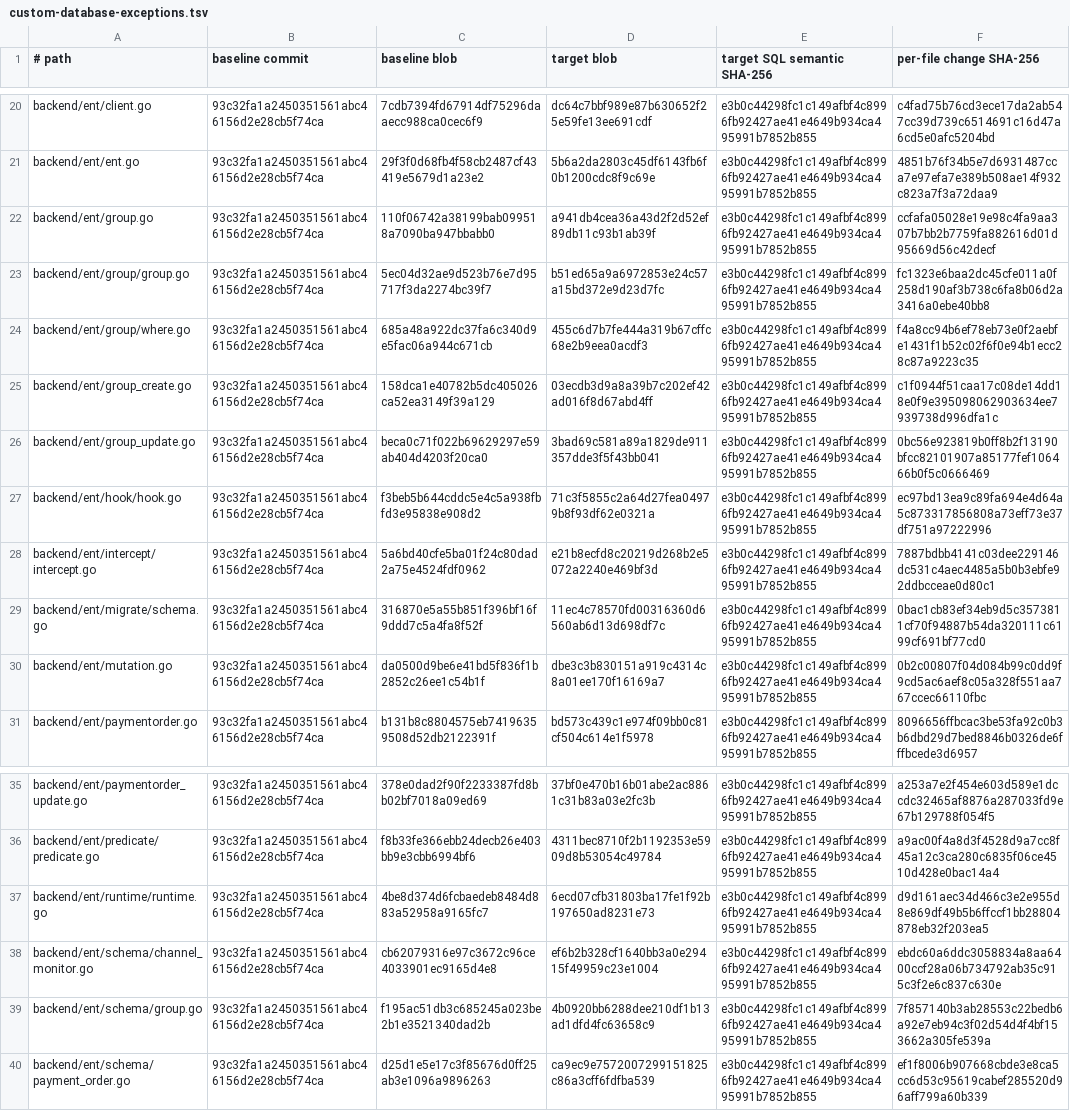
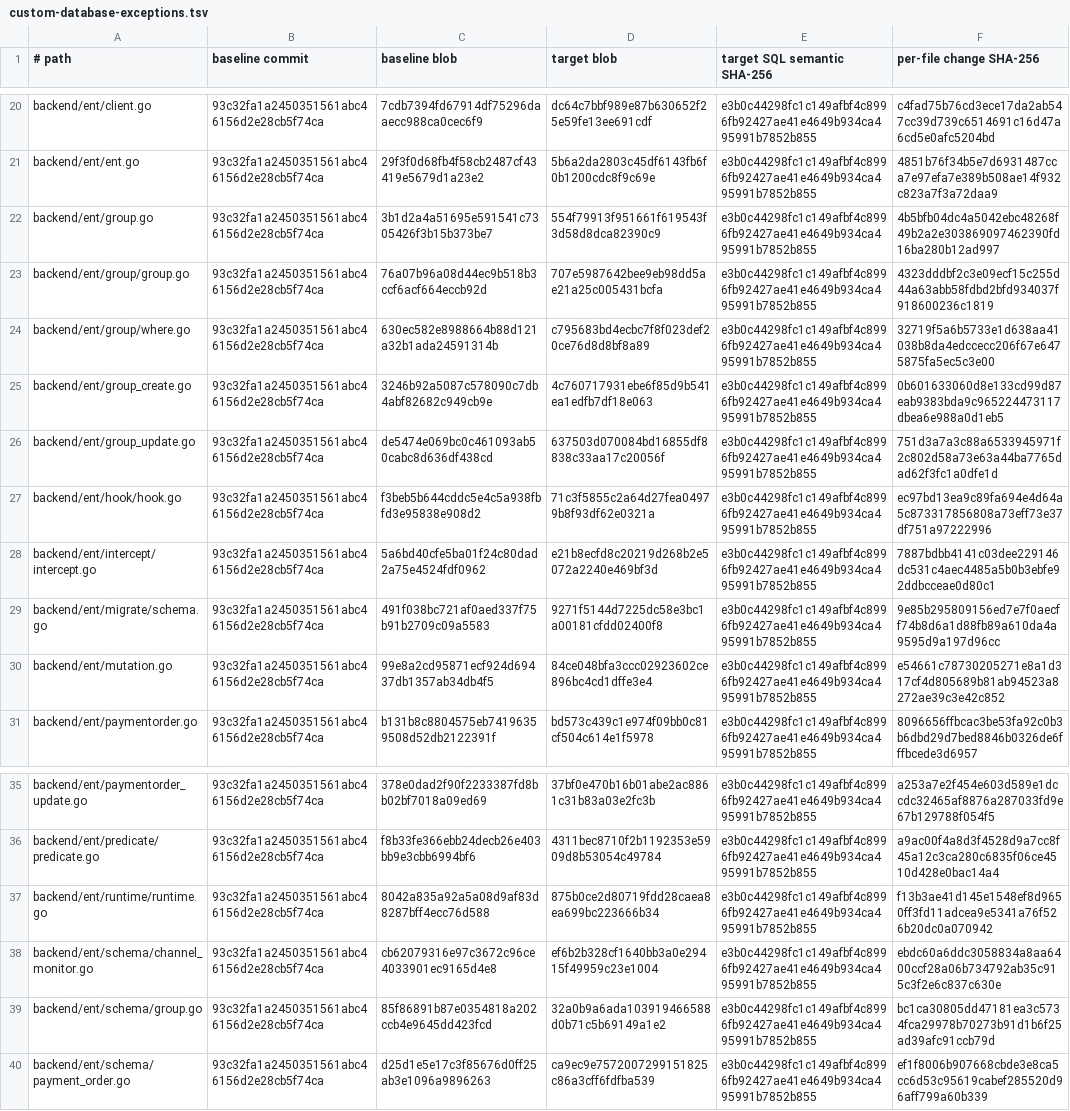
Before and after one commit to o87110/sub2api-custom-public, a TSV file: .github/custom-database-exceptions.tsv, drawn as a sheet; only a part is shown, gaps mark what is left out; the diff names each change by its address in the sheet, - before the commit and + after, or states it on an @@ line.

Commit message:
fix(upgrade): bind generated database fingerprints

```diff
--- a/.github/custom-database-exceptions.tsv
+++ b/.github/custom-database-exceptions.tsv
-C22 (baseline blob): 110f06742a38199bab099518a7090ba947bbabb0
+C22 (baseline blob): 3b1d2a4a51695e591541c7305426f3b15b373be7
-D22 (target blob): a941db4cea36a43d2f2d52ef89db11c93b1ab39f
+D22 (target blob): 554f79913f951661f619543f3d58d8dca82390c9
-F22 (per-file change SHA-256): ccfafa05028e19e98c4fa9aa307b7bb2b7759fa882616d01d95669d56c42decf
+F22 (per-file change SHA-256): 4b5bfb04dc4a5042ebc48268f49b2a2e303869097462390fd16ba280b12ad997
-C23 (baseline blob): 5ec04d32ae9d523b76e7d95717f3da2274bc39f7
+C23 (baseline blob): 76a07b96a08d44ec9b518b3ccf6acf664eccb92d
-D23 (target blob): b51ed65a9a6972853e24c57a15bd372e9d23d7fc
+D23 (target blob): 707e5987642bee9eb98dd5ae21a25c005431bcfa
-F23 (per-file change SHA-256): fc1323e6baa2dc45cfe011a0f258d190af3b738c6fa8b06d2a3416a0ebe40bb8
+F23 (per-file change SHA-256): 4323dddbf2c3e09ecf15c255d44a63abb58fdbd2bfd934037f918600236c1819
-C24 (baseline blob): 685a48a922dc37fa6c340d9e5fac06a944c671cb
+C24 (baseline blob): 630ec582e8988664b88d121a32b1ada24591314b
-D24 (target blob): 455c6d7b7fe444a319b67cffc68e2b9eea0acdf3
+D24 (target blob): c795683bd4ecbc7f8f023def20ce76d8d8bf8a89
-F24 (per-file change SHA-256): f4a8cc94b6ef78eb73e0f2aebfe1431f1b52c02f6f0e94b1ecc28c87a9223c35
+F24 (per-file change SHA-256): 32719f5a6b5733e1d638aa41038b8da4edccecc206f67e6475875fa5ec5c3e00
-C25 (baseline blob): 158dca1e40782b5dc405026ca52ea3149f39a129
+C25 (baseline blob): 3246b92a5087c578090c7db4abf82682c949cb9e
-D25 (target blob): 03ecdb3d9a8a39b7c202ef42ad016f8d67abd4ff
+D25 (target blob): 4c760717931ebe6f85d9b541ea1edfb7df18e063
-F25 (per-file change SHA-256): c1f0944f51caa17c08de14dd18e0f9e395098062903634ee7939738d996dfa1c
+F25 (per-file change SHA-256): 0b601633060d8e133cd99d87eab9383bda9c965224473117dbea6e988a0d1eb5
-C26 (baseline blob): beca0c71f022b69629297e59ab404d4203f20ca0
+C26 (baseline blob): de5474e069bc0c461093ab50cabc8d636df438cd
-D26 (target blob): 3bad69c581a89a1829de911357dde3f5f43bb041
+D26 (target blob): 637503d070084bd16855df8838c33aa17c20056f
-F26 (per-file change SHA-256): 0bc56e923819b0ff8b2f13190bfcc82101907a85177fef106466b0f5c0666469
+F26 (per-file change SHA-256): 751d3a7a3c88a6533945971f2c802d58a73e63a44ba7765dad62f3fc1a0dfe1d
-C29 (baseline blob): 316870e5a55b851f396bf16f9ddd7c5a4fa8f52f
+C29 (baseline blob): 491f038bc721af0aed337f75b91b2709c09a5583
-D29 (target blob): 11ec4c78570fd00316360d6560ab6d13d698df7c
+D29 (target blob): 9271f5144d7225dc58e3bc1a00181cfdd02400f8
-F29 (per-file change SHA-256): 0bac1cb83ef34eb9d5c3573811cf70f94887b54da320111c6199cf691bf77cd0
+F29 (per-file change SHA-256): 9e85b295809156ed7e7f0aecff74b8d6a1d88fb89a610da4a9595d9a197d96cc
-C30 (baseline blob): da0500d9be6e41bd5f836f1b2852c26ee1c54b1f
+C30 (baseline blob): 99e8a2cd95871ecf924d69437db1357ab34db4f5
-D30 (target blob): dbe3c3b830151a919c4314c8a01ee170f16169a7
+D30 (target blob): 84ce048bfa3ccc02923602ce896bc4cd1dffe3e4
-F30 (per-file change SHA-256): 0b2c00807f04d084b99c0dd9f9cd5ac6aef8c05a328f551aa767ccec66110fbc
+F30 (per-file change SHA-256): e54661c78730205271e8a1d317cf4d805689b81ab94523a8272ae39c3e42c852
-C37 (baseline blob): 4be8d374d6fcbaedeb8484d883a52958a9165fc7
+C37 (baseline blob): 8042a835a92a5a08d9af83d8287bff4ecc76d588
-D37 (target blob): 6ecd07cfb31803ba17fe1f92b197650ad8231e73
+D37 (target blob): 875b0ce2d80719fdd28caea8ea699bc223666b34
-F37 (per-file change SHA-256): d9d161aec34d466c3e2e955d8e869df49b5b6ffccf1bb28804878eb32f203ea5
+F37 (per-file change SHA-256): f13b3ae41d145e1548ef8d9650ff3fd11adcea9e5341a76f526b20dc0a070942
-C39 (baseline blob): f195ac51db3c685245a023be2b1e3521340dad2b
+C39 (baseline blob): 85f86891b87e0354818a202ccb4e9645dd423fcd
-D39 (target blob): 4b0920bb6288dee210df1b13ad1dfd4fc63658c9
+D39 (target blob): 32a0b9a6ada103919466588d0b71c5b69149a1e2
-F39 (per-file change SHA-256): 7f857140b3ab28553c22bedb6a92e7eb94c3f02d54d4f4bf153662a305fe539a
+F39 (per-file change SHA-256): bc1ca30805dd47181ea3c5734fca29978b70273b91d1b6f25ad39afc91ccb79d
```
Also changed, not shown: .github/custom-upstream-delta.tsv.
